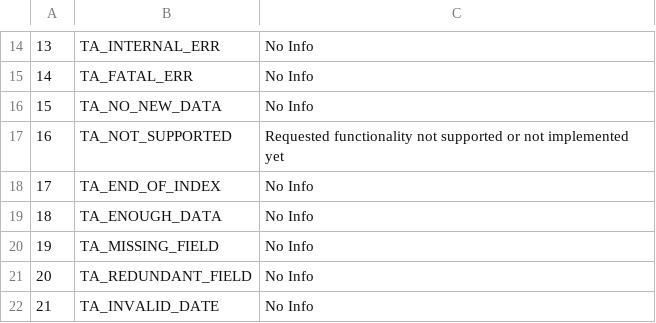
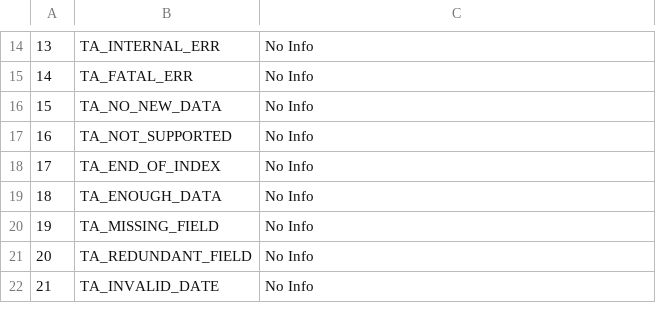
Before and after one commit to maartenb/ta-lib, a CSV file: ta-lib/c/src/ta_common/ta_retcode.csv, drawn as a sheet; only a part is shown, gaps mark what is left out.

```diff
--- a/ta-lib/c/src/ta_common/ta_retcode.csv
+++ b/ta-lib/c/src/ta_common/ta_retcode.csv
@@ -16,3 +16,3 @@
 15,TA_NO_NEW_DATA,No Info
-16,TA_NOT_SUPPORTED,Requested functionality not supported or not implemented yet
+16,TA_NOT_SUPPORTED,No Info
 17,TA_END_OF_INDEX,No Info
```
Also changed, not shown: 1 other file.
